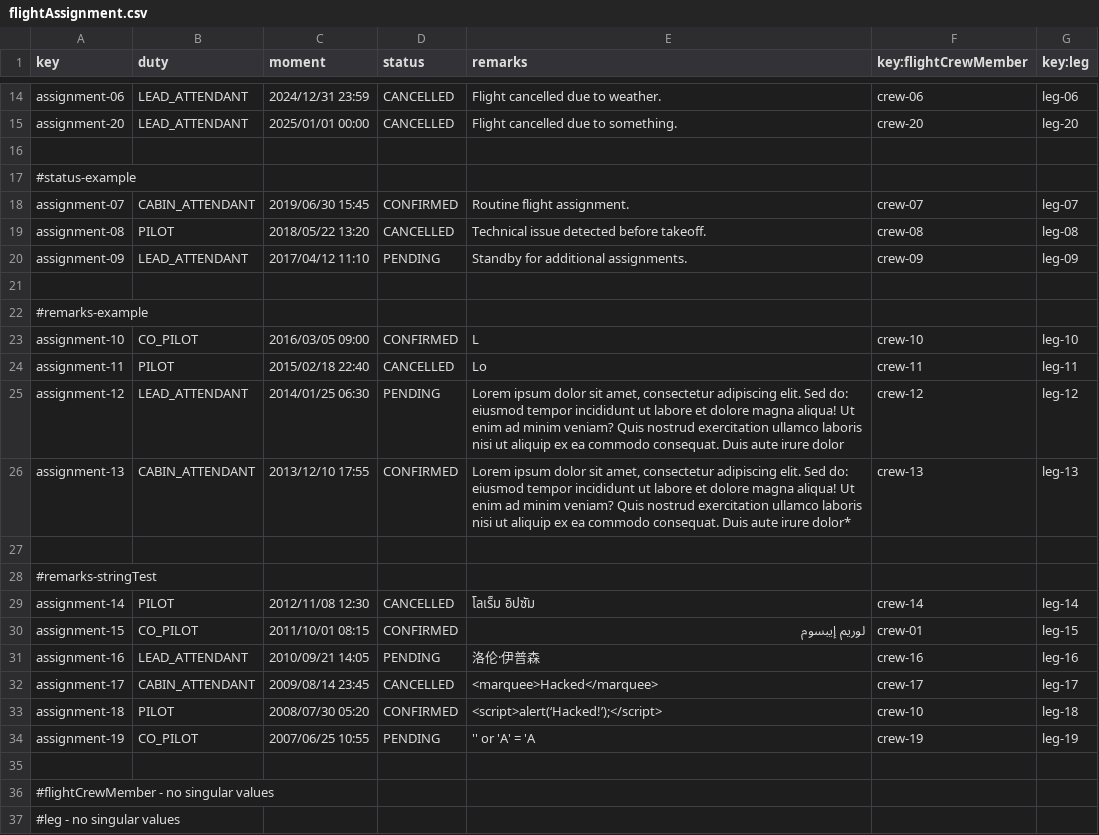
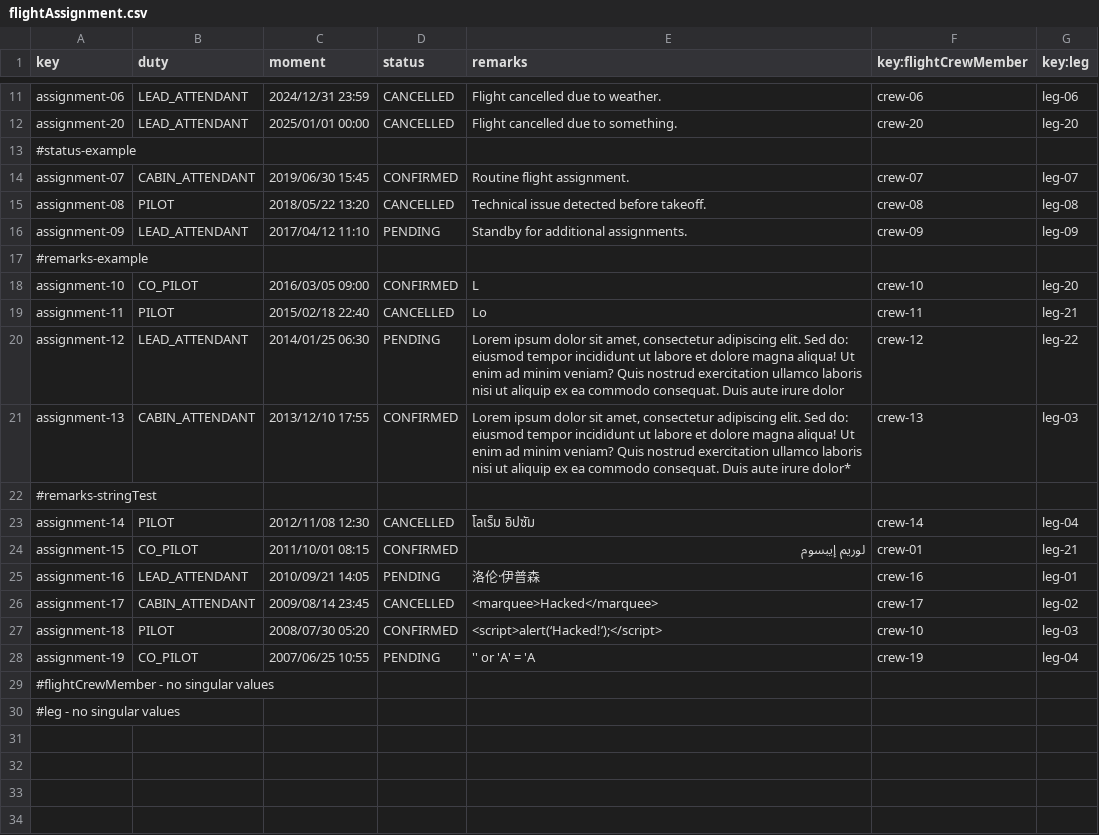
Before and after one commit to ManunGar/Acme-ANS-D02, a CSV file: src/main/resources/WEB-INF/data/sample/flightAssignment.csv, drawn as a sheet; only a part is shown, gaps mark what is left out; the diff covers the shown part only.

```diff
--- a/src/main/resources/WEB-INF/data/sample/flightAssignment.csv
+++ b/src/main/resources/WEB-INF/data/sample/flightAssignment.csv
@@ -16,2 +13 @@ assignment-20,LEAD_ATTENDANT,2025/01/01 00:00,CANCELLED,"Flight cancelled due to
-
 #status-example
@@ -21,16 +17,13 @@ assignment-09,LEAD_ATTENDANT,2017/04/12 11:10,PENDING,"Standby for additional as
-
 #remarks-example
-assignment-10,CO_PILOT,2016/03/05 09:00,CONFIRMED,L,crew-10,leg-10
-assignment-11,PILOT,2015/02/18 22:40,CANCELLED,Lo,crew-11,leg-11
-assignment-12,LEAD_ATTENDANT,2014/01/25 06:30,PENDING,"Lorem ipsum dolor sit amet, consectetur adipiscing elit. Sed do: eiusmod tempor incididunt ut labore et dolore magna aliqua! Ut enim ad minim veniam? Quis nostrud exercitation ullamco laboris nisi ut aliquip ex ea commodo consequat. Duis aute irure dolor",crew-12,leg-12
-assignment-13,CABIN_ATTENDANT,2013/12/10 17:55,CONFIRMED,"Lorem ipsum dolor sit amet, consectetur adipiscing elit. Sed do: eiusmod tempor incididunt ut labore et dolore magna aliqua! Ut enim ad minim veniam? Quis nostrud exercitation ullamco laboris nisi ut aliquip ex ea commodo consequat. Duis aute irure dolor*",crew-13,leg-13
-
+assignment-10,CO_PILOT,2016/03/05 09:00,CONFIRMED,L,crew-10,leg-20
+assignment-11,PILOT,2015/02/18 22:40,CANCELLED,Lo,crew-11,leg-21
+assignment-12,LEAD_ATTENDANT,2014/01/25 06:30,PENDING,"Lorem ipsum dolor sit amet, consectetur adipiscing elit. Sed do: eiusmod tempor incididunt ut labore et dolore magna aliqua! Ut enim ad minim veniam? Quis nostrud exercitation ullamco laboris nisi ut aliquip ex ea commodo consequat. Duis aute irure dolor",crew-12,leg-22
+assignment-13,CABIN_ATTENDANT,2013/12/10 17:55,CONFIRMED,"Lorem ipsum dolor sit amet, consectetur adipiscing elit. Sed do: eiusmod tempor incididunt ut labore et dolore magna aliqua! Ut enim ad minim veniam? Quis nostrud exercitation ullamco laboris nisi ut aliquip ex ea commodo consequat. Duis aute irure dolor*",crew-13,leg-03
 #remarks-stringTest
-assignment-14,PILOT,2012/11/08 12:30,CANCELLED,โลเร็ม อิปซัม,crew-14,leg-14
-assignment-15,CO_PILOT,2011/10/01 08:15,CONFIRMED,لوريم إيبسوم,crew-01,leg-15
-assignment-16,LEAD_ATTENDANT,2010/09/21 14:05,PENDING,洛伦·伊普森,crew-16,leg-16
-assignment-17,CABIN_ATTENDANT,2009/08/14 23:45,CANCELLED,<marquee>Hacked</marquee>,crew-17,leg-17
-assignment-18,PILOT,2008/07/30 05:20,CONFIRMED,<script>alert(‘Hacked!’);</script>,crew-10,leg-18
-assignment-19,CO_PILOT,2007/06/25 10:55,PENDING,'' or 'A' = 'A,crew-19,leg-19
-
+assignment-14,PILOT,2012/11/08 12:30,CANCELLED,โลเร็ม อิปซัม,crew-14,leg-04
+assignment-15,CO_PILOT,2011/10/01 08:15,CONFIRMED,لوريم إيبسوم,crew-01,leg-21
+assignment-16,LEAD_ATTENDANT,2010/09/21 14:05,PENDING,洛伦·伊普森,crew-16,leg-01
+assignment-17,CABIN_ATTENDANT,2009/08/14 23:45,CANCELLED,<marquee>Hacked</marquee>,crew-17,leg-02
+assignment-18,PILOT,2008/07/30 05:20,CONFIRMED,<script>alert(‘Hacked!’);</script>,crew-10,leg-03
+assignment-19,CO_PILOT,2007/06/25 10:55,PENDING,'' or 'A' = 'A,crew-19,leg-04
 #flightCrewMember - no singular values
```
Also changed, not shown: 3 removed rows elsewhere in this file, src/main/resources/WEB-INF/data/sample/aircraft.csv, src/main/resources/WEB-INF/data/sample/airlineManager.csv, 5 other files.
